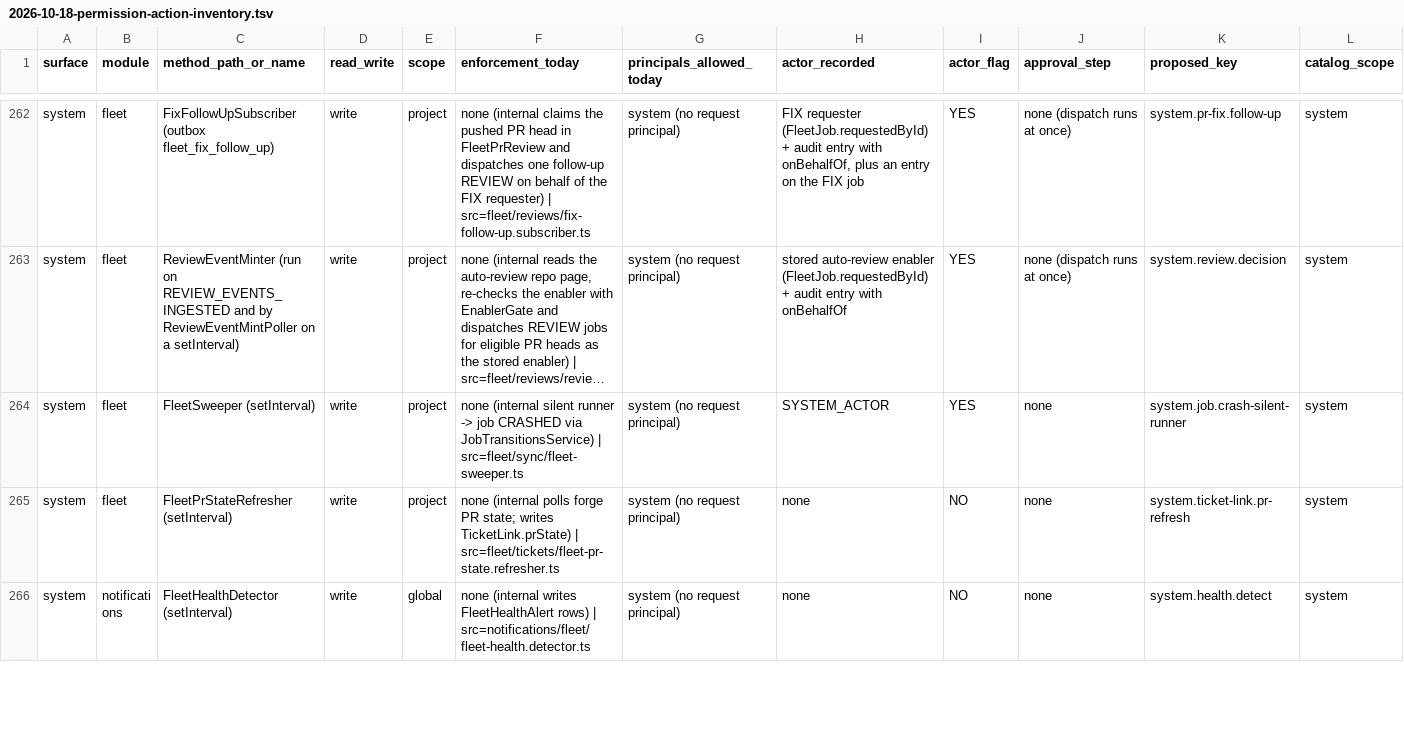
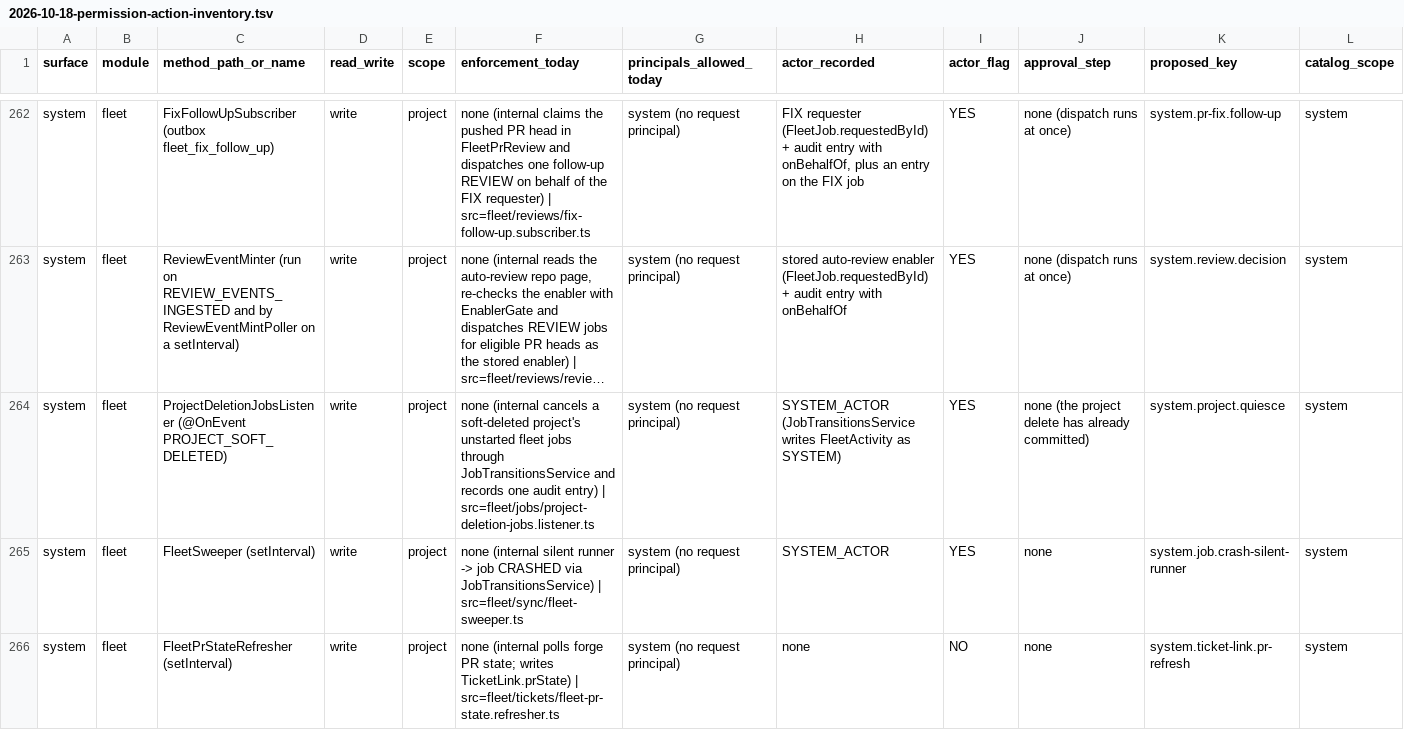
Before and after one commit to nathapp-io/koda, a TSV file: docs/superpowers/specs/2026-10-18-permission-action-inventory.tsv, drawn as a sheet; only a part is shown, gaps mark what is left out; the shorter side is filled out with more unchanged rows; long unchanged cells end in …; rows hold the shown columns only; the diff names each change by its address in the sheet, - before the commit and + after, or states it on an @@ line.

Commit message:
feat(fleet): cancel a soft-deleted project's unstarted fleet jobs
A soft-deleted project kept its QUEUED fleet jobs, so the next runner sync still
placed them and spent real budget for a project every route 404s on.

ProjectsService now emits PROJECT_SOFT_DELETED on EventEmitter2 after its delete
transaction committed (and emits with emitAsync, so the delete resolves only once
the listeners settled; inside an approval's after-commit scope the emit is deferred
to that scope's flush). ProjectDeletionJobsListener, the system.project.quiesce
writer, runs FleetJobsService.cancelForProjectDelete in its own transaction, records
one audit entry and publishes the live events after the commit; it never rejects.

cancelForProjectDelete scans the project's QUEUED and never-acked ASSIGNED jobs,
re-reads each under its row lock and ends only what is still unstarted, with
cancelReason project_deleted. RUNNING, UPLOADING and acked ASSIGNED jobs finish and
report as usual (spec ruling 15).

```diff
--- a/docs/superpowers/specs/2026-10-18-permission-action-inventory.tsv
+++ b/docs/superpowers/specs/2026-10-18-permission-action-inventory.tsv
+row 264: system | fleet | ProjectDeletionJobsListener (@OnEvent PROJECT_SOFT_DELETED) | write | project | none (internal cancels a soft-deleted project's unstarted fleet jobs through JobTransitionsService and records one audit entry) | src=fleet/jobs/project-deletion-jobs.listener.ts | system (no request principal) | SYSTEM_ACTOR (JobTransitionsService writes FleetActivity as SYSTEM) | YES | none (the project delete has already committed) | system.project.quiesce | system
```
Also changed, not shown: 18 other files.
